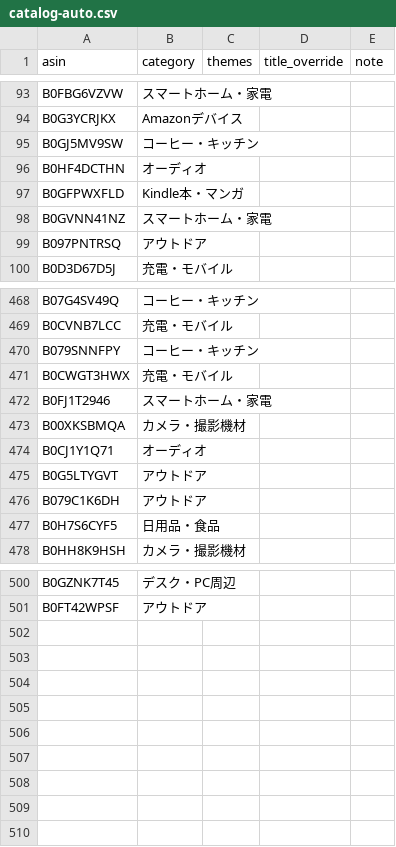
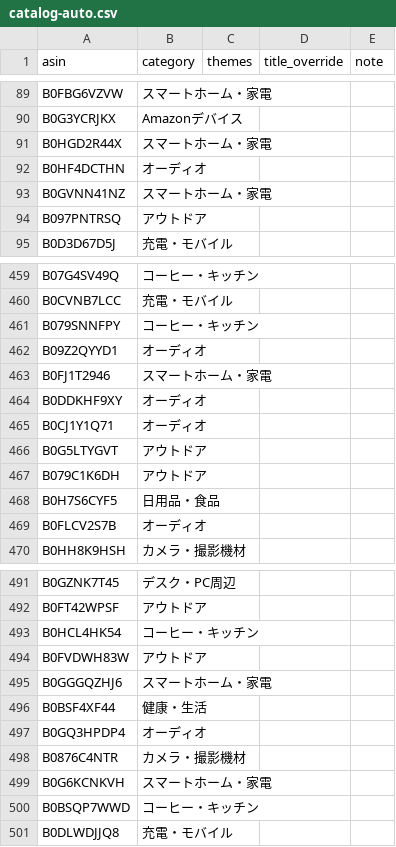
Before and after one commit to yokoichi/amazonsalematome, a CSV file: data/catalog-auto.csv, drawn as a sheet; only a part is shown, gaps mark what is left out; the diff covers the shown part only.

```diff
--- a/data/catalog-auto.csv
+++ b/data/catalog-auto.csv
@@ -94,5 +90,4 @@ B0FBG6VZVW,スマートホーム・家電,,,
 B0G3YCRJKX,Amazonデバイス,,,
-B0GJ5MV9SW,コーヒー・キッチン,,,
+B0HGD2R44X,スマートホーム・家電,,,
 B0HF4DCTHN,オーディオ,,,
-B0GFPWXFLD,Kindle本・マンガ,,,
 B0GVNN41NZ,スマートホーム・家電,,,
@@ -470,5 +461,5 @@ B0CVNB7LCC,充電・モバイル,,,
 B079SNNFPY,コーヒー・キッチン,,,
-B0CWGT3HWX,充電・モバイル,,,
+B09Z2QYYD1,オーディオ,,,
 B0FJ1T2946,スマートホーム・家電,,,
-B00XKSBMQA,カメラ・撮影機材,,,
+B0DDKHF9XY,オーディオ,,,
 B0CJ1Y1Q71,オーディオ,,,
@@ -477,2 +468,3 @@ B079C1K6DH,アウトドア,,,
 B0H7S6CYF5,日用品・食品,,,
+B0FLCV2S7B,オーディオ,,,
 B0HH8K9HSH,カメラ・撮影機材,,,
@@ -501 +492,10 @@ B0GZNK7T45,デスク・PC周辺,,,
 B0FT42WPSF,アウトドア,,,
+B0HCL4HK54,コーヒー・キッチン,,,
+B0FVDWH83W,アウトドア,,,
+B0GGGQZHJ6,スマートホーム・家電,,,
+B0BSF4XF44,健康・生活,,,
+B0GQ3HPDP4,オーディオ,,,
+B0876C4NTR,カメラ・撮影機材,,,
+B0G6KCNKVH,スマートホーム・家電,,,
+B0BSQP7WWD,コーヒー・キッチン,,,
+B0DLWDJJQ8,充電・モバイル,,,
```
Also changed, not shown: 17 added rows, 25 removed rows, 6 moved rows and 3 edited cells elsewhere in this file, 1 other file.
